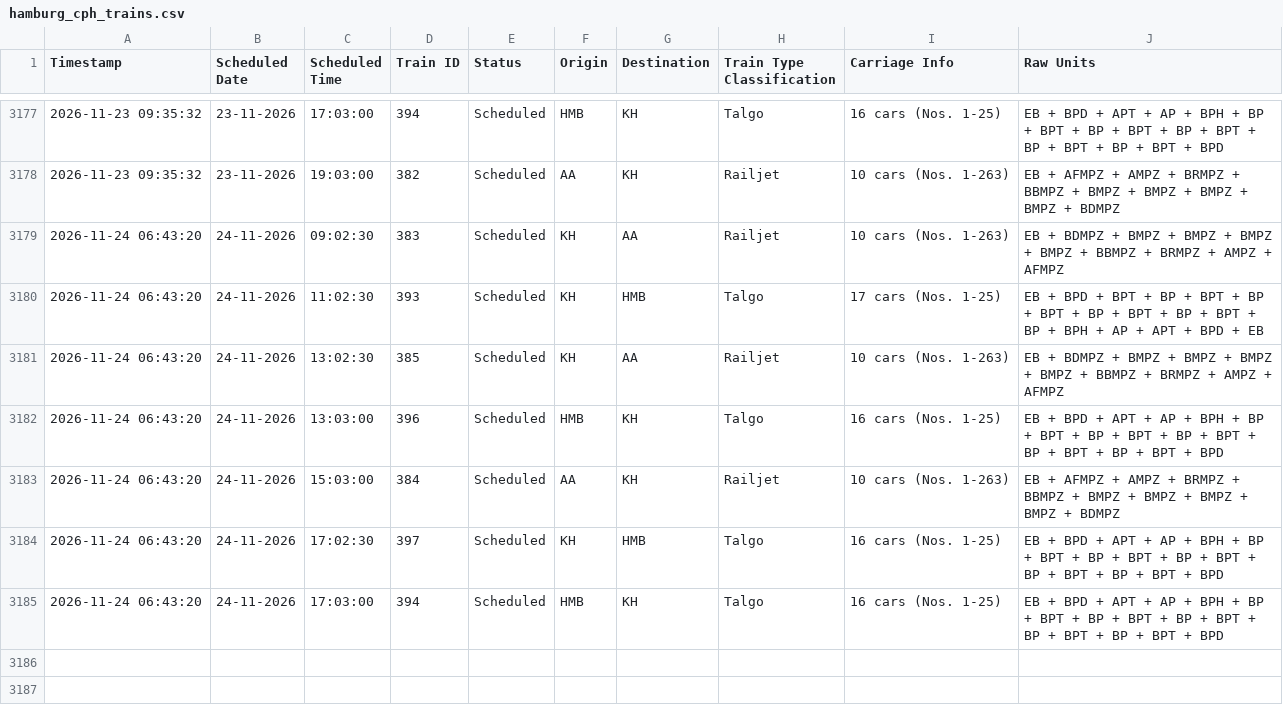
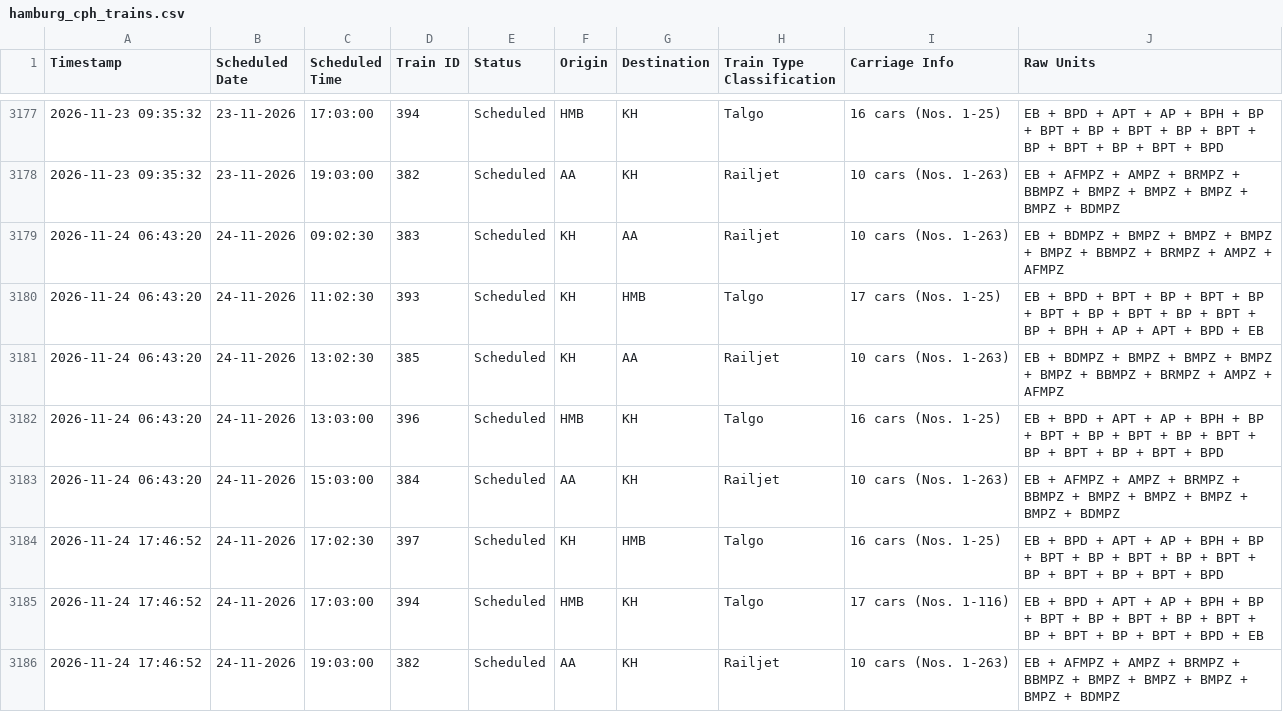
Before and after one commit to lucasvduin/talgo-tracker, a CSV file: hamburg_cph_trains.csv, drawn as a sheet; only a part is shown, gaps mark what is left out.

```diff
--- a/hamburg_cph_trains.csv
+++ b/hamburg_cph_trains.csv
@@ -3183,3 +3183,4 @@
 2026-11-24 06:43:20;24-11-2026;15:03:00;384;Scheduled;AA;KH;Railjet;10 cars (Nos. 1-263);EB + AFMPZ + AMPZ + BRMPZ + BBMPZ + BMPZ + BMPZ + BMPZ + BMPZ + BDMPZ
-2026-11-24 06:43:20;24-11-2026;17:02:30;397;Scheduled;KH;HMB;Talgo;16 cars (Nos. 1-25);EB + BPD + APT + AP + BPH + BP + BPT + BP + BPT + BP + BPT + BP + BPT + BP + BPT + BPD
-2026-11-24 06:43:20;24-11-2026;17:03:00;394;Scheduled;HMB;KH;Talgo;16 cars (Nos. 1-25);EB + BPD + APT + AP + BPH + BP + BPT + BP + BPT + BP + BPT + BP + BPT + BP + BPT + BPD
+2026-11-24 17:46:52;24-11-2026;17:02:30;397;Scheduled;KH;HMB;Talgo;16 cars (Nos. 1-25);EB + BPD + APT + AP + BPH + BP + BPT + BP + BPT + BP + BPT + BP + BPT + BP + BPT + BPD
+2026-11-24 17:46:52;24-11-2026;17:03:00;394;Scheduled;HMB;KH;Talgo;17 cars (Nos. 1-116);EB + BPD + APT + AP + BPH + BP + BPT + BP + BPT + BP + BPT + BP + BPT + BP + BPT + BPD + EB
+2026-11-24 17:46:52;24-11-2026;19:03:00;382;Scheduled;AA;KH;Railjet;10 cars (Nos. 1-263);EB + AFMPZ + AMPZ + BRMPZ + BBMPZ + BMPZ + BMPZ + BMPZ + BMPZ + BDMPZ
```
Also changed, not shown: 1 other file.
